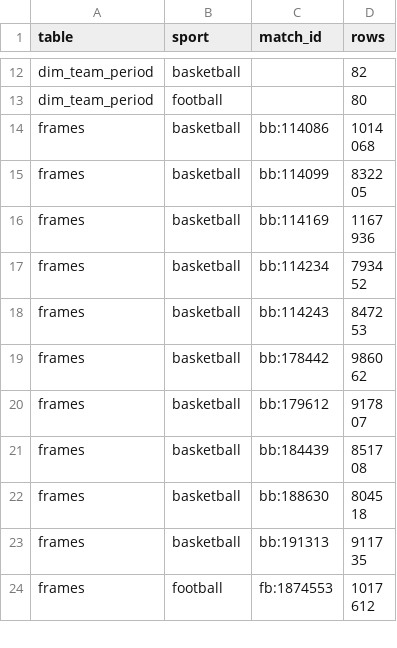
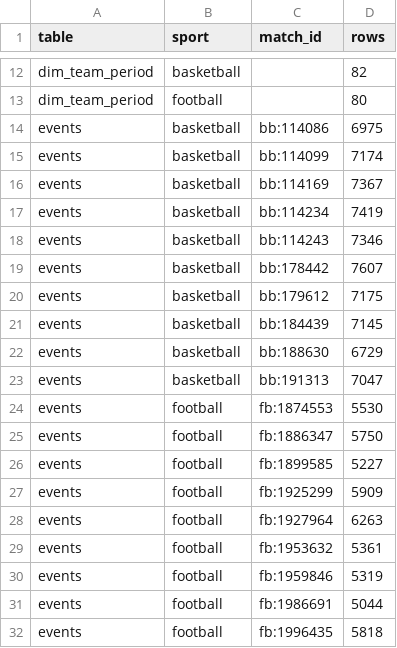
Before and after one commit to javiersr1996/tracklab, a CSV file: pipeline/reports/stats_silver.csv, drawn as a sheet; only a part is shown, gaps mark what is left out; the shorter side is filled out with more unchanged rows; the diff covers the shown part only.

Commit message:
Add silver events, the conformed vocabulary and football's possessions
Task 12. 179,177 events in one shape: 20 native families in basketball, 4 in
football plus its phases of play, and the team possession football does not
deliver. 130 dbt checks and 250 tests green.

The plan asked the derived possessions to cover 90% of in-play frames. They
cannot: the provider names an owner for only 71.25% of the frames where the ball
has a position, so no rule reaches 90% without inventing one for the rest. The
bar now sits on what the provider itself calls possession, and `tracklab
possessions` scores both candidate rules against a third source neither uses,
the per-frame possession_group of the tracking. Merging consecutive phases of
the same team gives 5,092 possessions covering 96.67% of those frames, but 3,030
of them overlap their neighbour and they agree with the tracking on the team in
76.87% of the worst match. Following the provider's own first-of-a-team-
possession flag gives 3,998, covering 85.82%, overlapping none, agreeing 79.78%.
The chain rule wins, above all because it reads a boundary the provider declared
instead of inferring one from phases the file says can contain a loss.

What marks a pass in football is end_type on a player_possession: 16,072 of
18,710. A player_possession carries no event_subtype, so how it ended is both
its subtype and its outcome.

The native basketball possessions carry defects this model does not repair:
1,521 pairs share their boundary frame, 2 overlap outright, 29 last a single
frame, and one labelled period 4 starts 1,450 frames before period 4 begins in
the tracking, lying on top of period 3 for 429 frames. All counted and pinned.
A singular test asserting every frame_possession tie is a shared boundary was
written, found false on those 429 frames, and removed: a test that claims what
the data denies protects nothing.

The rotation test now covers the model and not only task 9's probe. Flipping the
sign on purpose leaves the rule closer on 0 of 142 shots in the first match with
a median residual of 23.4 m.

250 tests, 15 of them new.

```diff
--- a/pipeline/reports/stats_silver.csv
+++ b/pipeline/reports/stats_silver.csv
@@ -13 +13,20 @@ dim_team_period,basketball,,82
 dim_team_period,football,,80
+events,basketball,bb:114086,6975
+events,basketball,bb:114099,7174
+events,basketball,bb:114169,7367
+events,basketball,bb:114234,7419
+events,basketball,bb:114243,7346
+events,basketball,bb:178442,7607
+events,basketball,bb:179612,7175
+events,basketball,bb:184439,7145
+events,basketball,bb:188630,6729
+events,basketball,bb:191313,7047
+events,football,fb:1874553,5530
+events,football,fb:1886347,5750
+events,football,fb:1899585,5227
+events,football,fb:1925299,5909
+events,football,fb:1927964,6263
+events,football,fb:1953632,5361
+events,football,fb:1959846,5319
+events,football,fb:1986691,5044
+events,football,fb:1996435,5818
```
Also changed, not shown: 11 added rows elsewhere in this file, 16 other files.
